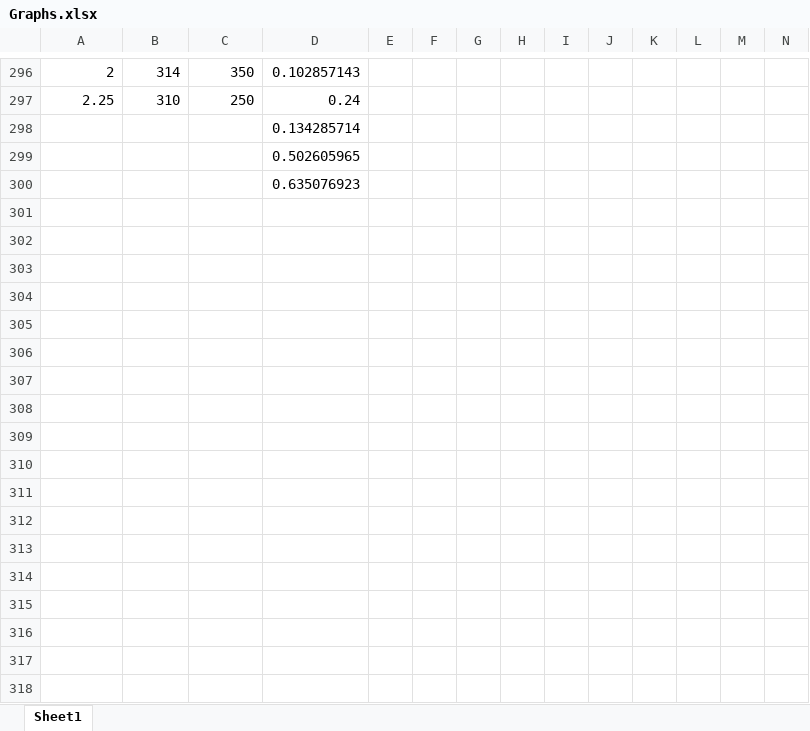
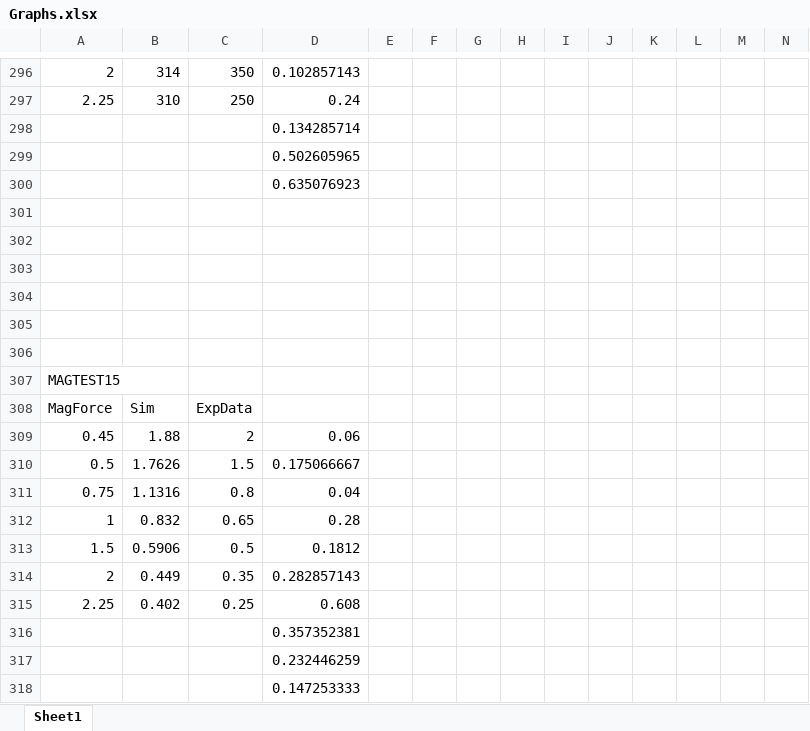
Before and after one commit to beno11224/SwarmSimulation, an Excel workbook: InitialResults/Graphs.xlsx, sheet Sheet1, drawn as a sheet; only a part is shown, gaps mark what is left out; values as stored, in another font and other column widths than the file's, no borders; charts and pictures not drawn; rows hold the shown columns only; the diff names each change by its address in the sheet, - before the commit and + after, or states it on an @@ line.

```diff
--- a/InitialResults/Graphs.xlsx (sheet Sheet1)
+++ b/InitialResults/Graphs.xlsx (sheet Sheet1)
+row 301: (empty)
+row 302: (empty)
+row 303: (empty)
+row 304: (empty)
+row 305: (empty)
+row 306: (empty)
+row 307: MAGTEST15
+row 308: MagForce | Sim | ExpData
+row 309: 0.45 | 1.88 | 2 | 0.06
+row 310: 0.5 | 1.7626 | 1.5 | 0.175066667
+row 311: 0.75 | 1.1316 | 0.8 | 0.04
+row 312: 1 | 0.832 | 0.65 | 0.28
+row 313: 1.5 | 0.5906 | 0.5 | 0.1812
+row 314: 2 | 0.449 | 0.35 | 0.282857143
+row 315: 2.25 | 0.402 | 0.25 | 0.608
+row 316:  |  |  | 0.357352381
+row 317:  |  |  | 0.232446259
+row 318:  |  |  | 0.147253333
```
Also changed, not shown: charts or pictures, 14 other files.
